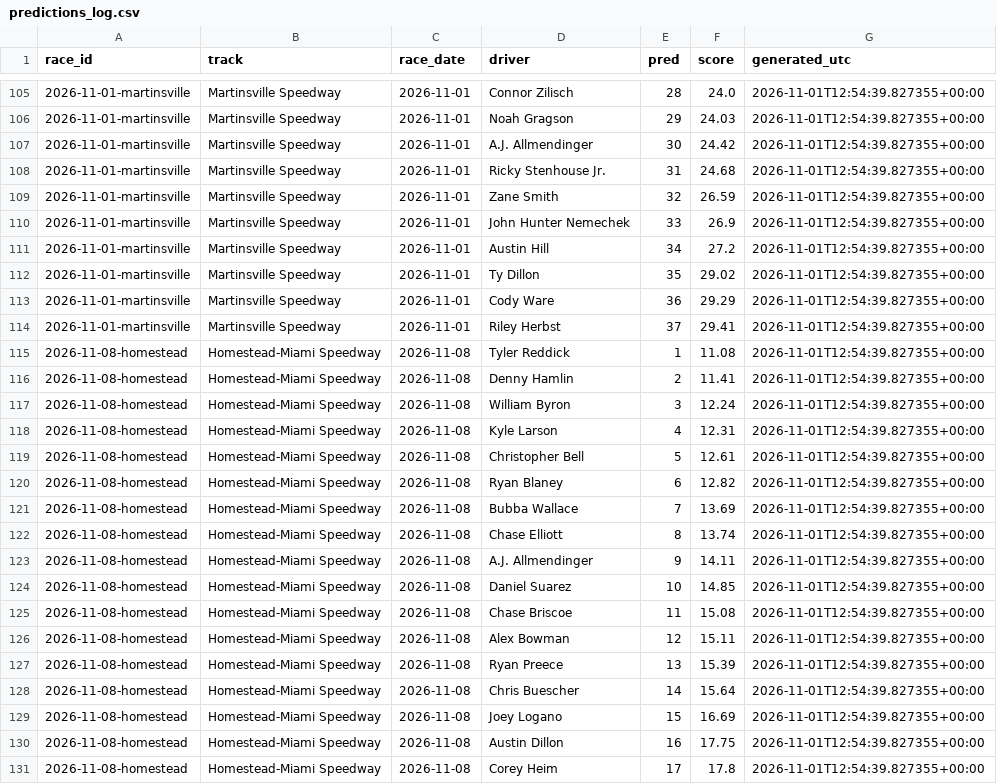
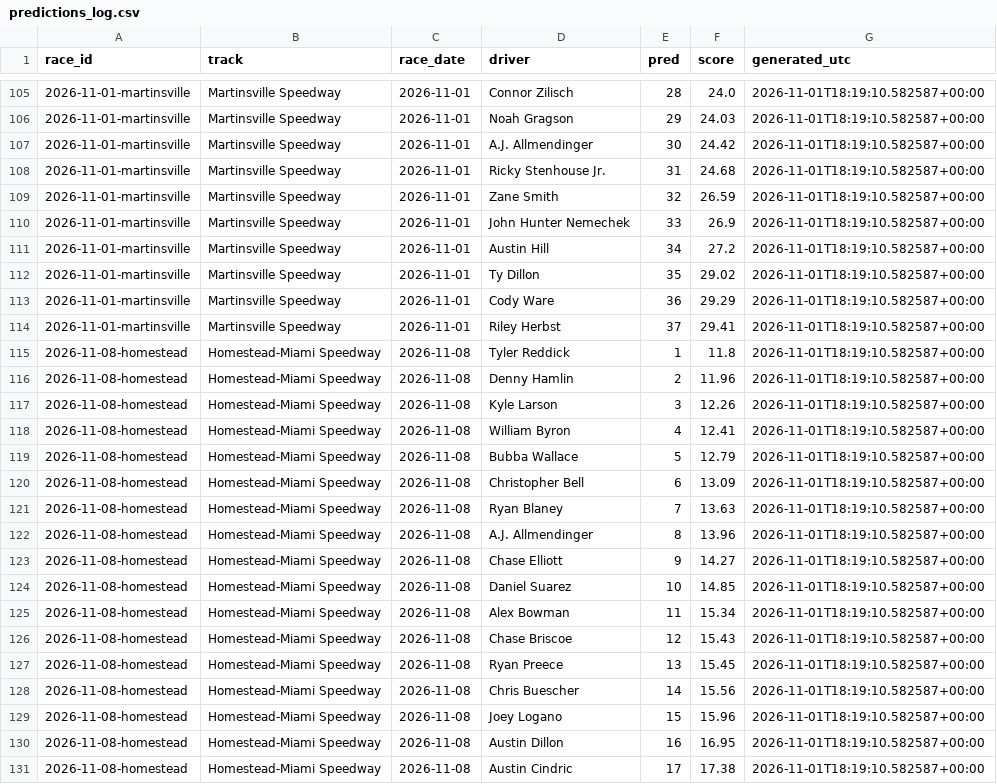
Before and after one commit to BlkShdw02/NASCAR-dashboard, a CSV file: data/predictions_log.csv, drawn as a sheet; only a part is shown, gaps mark what is left out; the diff covers the shown part only; the diff names each change by its address in the sheet, - before the commit and + after, or states it on an @@ line.

```diff
--- a/data/predictions_log.csv
+++ b/data/predictions_log.csv
-G105:G131 (generated_utc): 2026-11-01T12:54:39.827355+00:00
+G105:G131 (generated_utc): 2026-11-01T18:19:10.582587+00:00
-F115 (score): 11.08
+F115 (score): 11.8
-F116 (score): 11.41
+F116 (score): 11.96
-D117 (driver): William Byron
+D117 (driver): Kyle Larson
-F117 (score): 12.24
+F117 (score): 12.26
-D118 (driver): Kyle Larson
+D118 (driver): William Byron
-F118 (score): 12.31
+F118 (score): 12.41
-D119 (driver): Christopher Bell
+D119 (driver): Bubba Wallace
-F119 (score): 12.61
+F119 (score): 12.79
-D120 (driver): Ryan Blaney
+D120 (driver): Christopher Bell
-F120 (score): 12.82
+F120 (score): 13.09
-D121 (driver): Bubba Wallace
+D121 (driver): Ryan Blaney
-F121 (score): 13.69
+F121 (score): 13.63
-D122 (driver): Chase Elliott
+D122 (driver): A.J. Allmendinger
-F122 (score): 13.74
+F122 (score): 13.96
-D123 (driver): A.J. Allmendinger
+D123 (driver): Chase Elliott
-F123 (score): 14.11
+F123 (score): 14.27
-D125 (driver): Chase Briscoe
+D125 (driver): Alex Bowman
-F125 (score): 15.08
+F125 (score): 15.34
-D126 (driver): Alex Bowman
+D126 (driver): Chase Briscoe
-F126 (score): 15.11
+F126 (score): 15.43
-F127 (score): 15.39
+F127 (score): 15.45
-F128 (score): 15.64
+F128 (score): 15.56
-F129 (score): 16.69
+F129 (score): 15.96
-F130 (score): 17.75
+F130 (score): 16.95
-D131 (driver): Corey Heim
+D131 (driver): Austin Cindric
-F131 (score): 17.8
+F131 (score): 17.38
```
Also changed, not shown: 74 edited cells elsewhere in this file, 1 other file.
